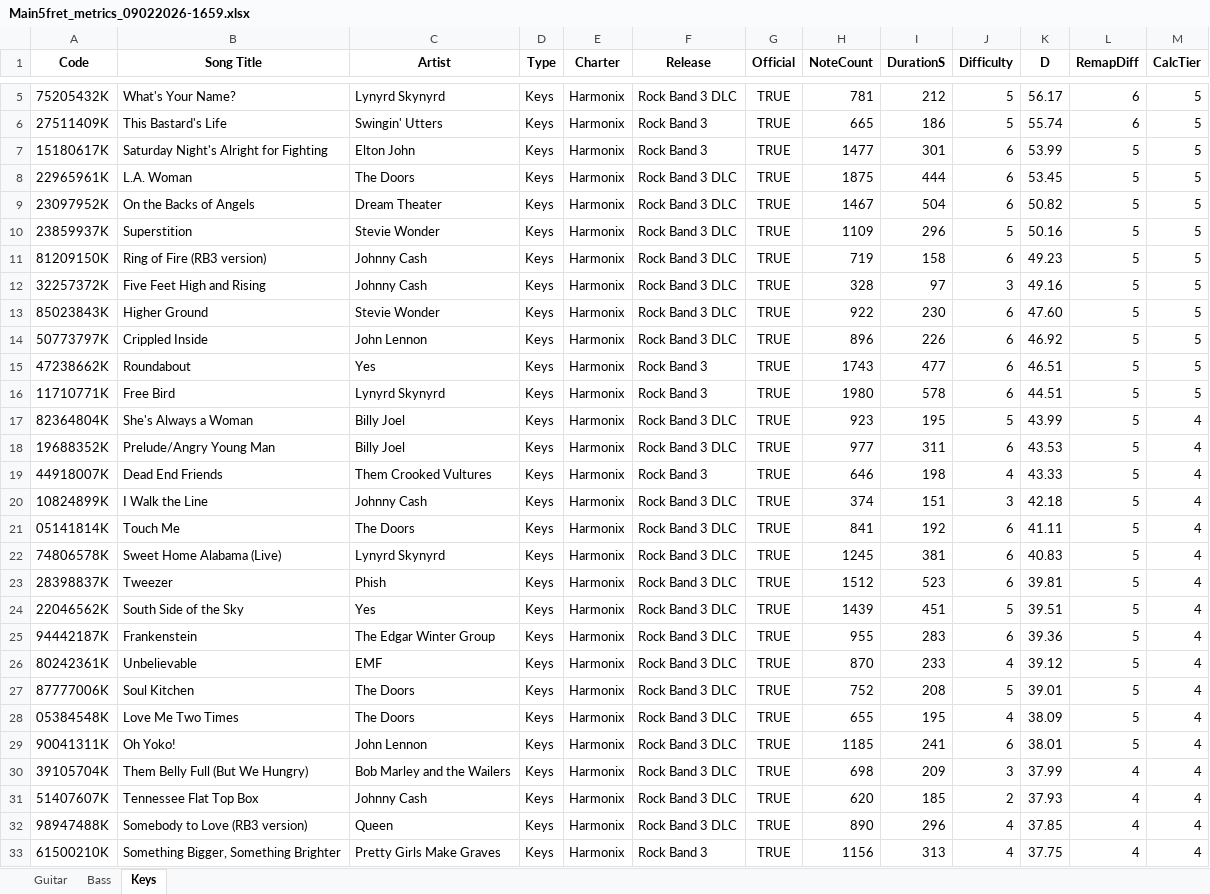
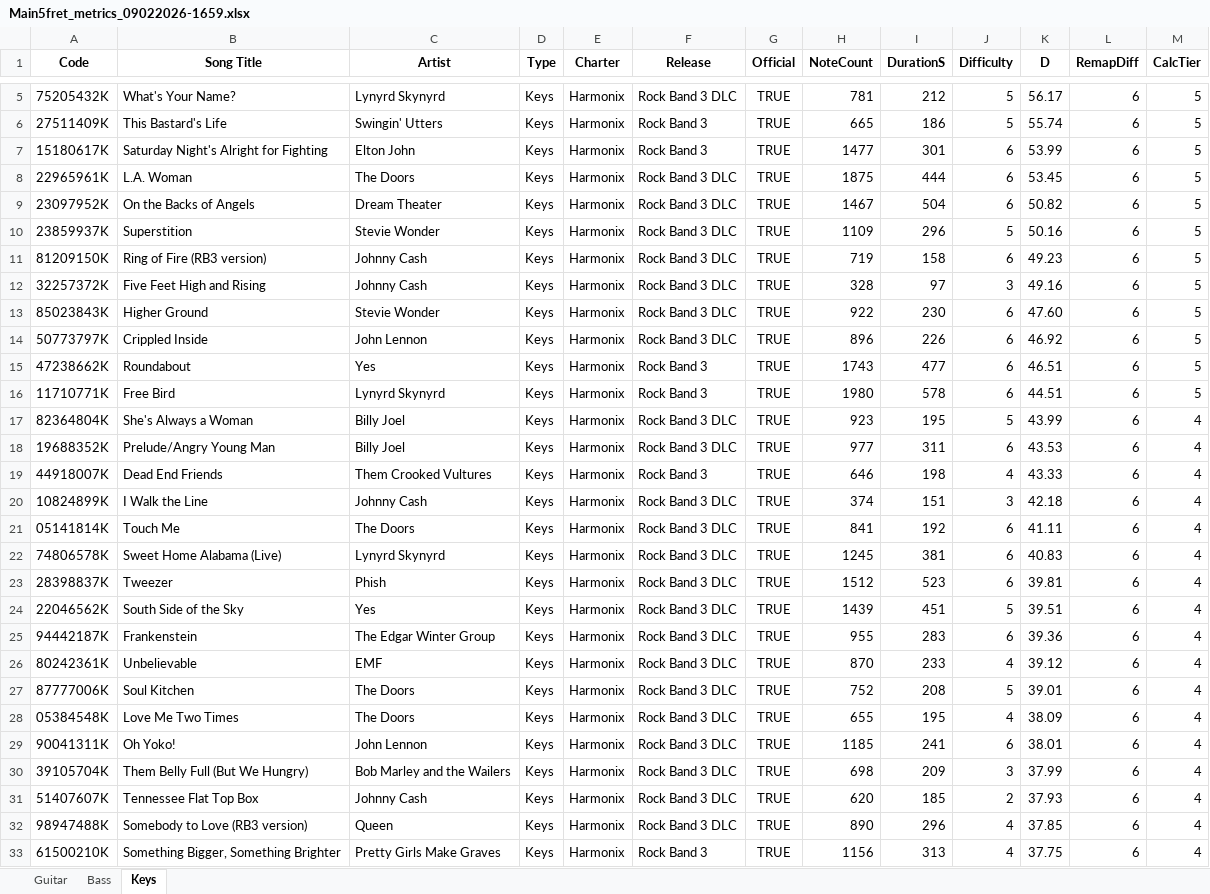
Before and after one commit to Staycation44/fretwork, an Excel workbook: metrics/Main5fret_metrics_09022026-1659.xlsx, sheet Keys, drawn as a sheet; only a part is shown, gaps mark what is left out; values as stored, in another font and other column widths than the file's, no borders; conditional formats not drawn; the diff covers the shown part only; the diff names each change by its address in the sheet, - before the commit and + after, or states it on an @@ line.

Commit message:
updated remap bins

```diff
--- a/metrics/Main5fret_metrics_09022026-1659.xlsx (sheet Keys)
+++ b/metrics/Main5fret_metrics_09022026-1659.xlsx (sheet Keys)
-L7:L29 (RemapDiff): 5
+L7:L29 (RemapDiff): 6
-L30:L33 (RemapDiff): 4
+L30:L33 (RemapDiff): 6
```
Also changed, not shown: 418 edited cells elsewhere in this sheet, sheet Bass, metrics/Spinoff5fret_metrics_09022026-1549.xlsx.
